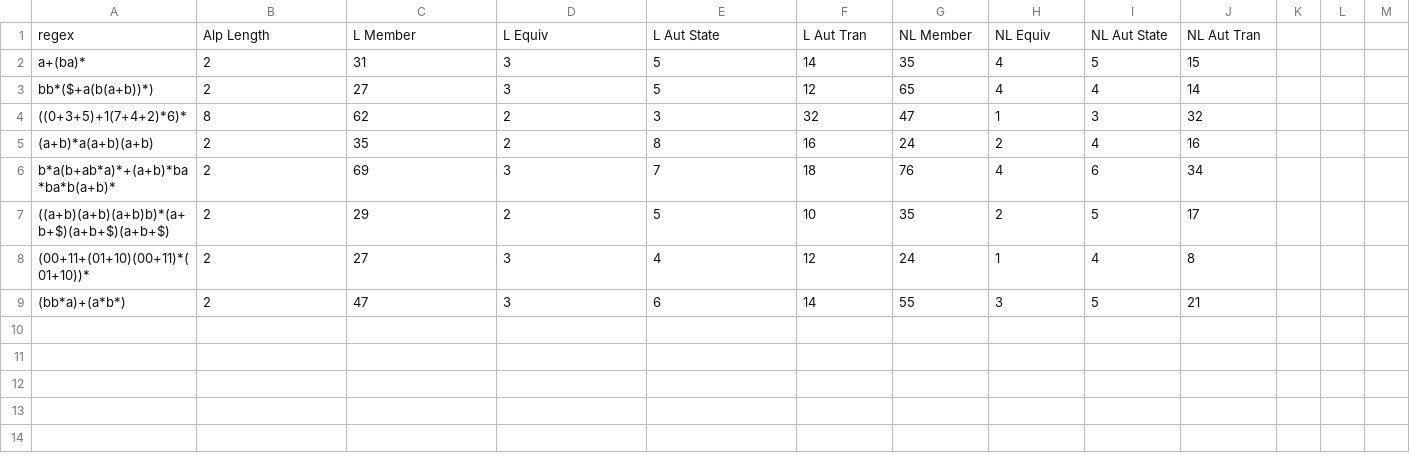
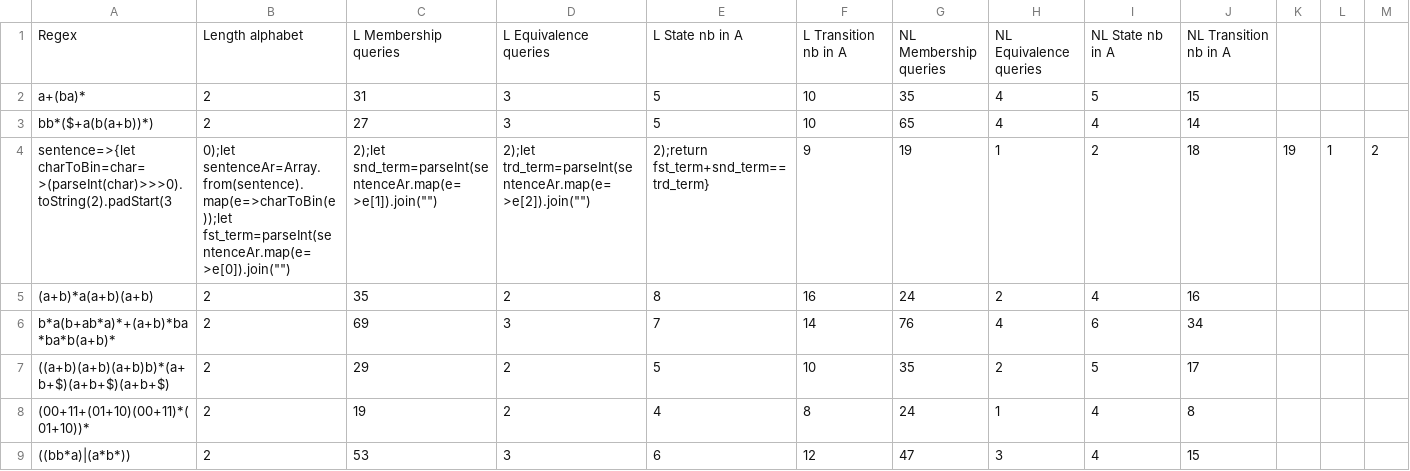
Before and after one commit to FissoreD/TER-M1-M1S2, a CSV file: statistics/randomRegex.csv, drawn as a sheet; only a part is shown; removed rows and columns are numbered as before the commit, all else as after; rows hold the shown columns only; the diff names each change by its address in the sheet, - before the commit and + after, or states it on an @@ line.

```diff
--- a/statistics/randomRegex.csv
+++ b/statistics/randomRegex.csv
-row 1: regex | Alp Length | L Member | L Equiv | L Aut State | L Aut Tran | NL Member | NL Equiv | NL Aut State | NL Aut Tran
+row 1: Regex | Length alphabet | L Membership queries | L Equivalence queries | L State nb in A | L Transition nb in A | NL Membership queries | NL Equivalence queries | NL State nb in A | NL Transition nb in A
-F2: 14
+F2: 10
-F3: 12
+F3: 10
-row 4: ((0+3+5)+1(7+4+2)*6)* | 8 | 62 | 2 | 3 | 32 | 47 | 1 | 3 | 32
+row 4: sentence=>{let charToBin=char=>(parseInt(char)>>>0).toString(2).padStart(3 | 0);let sentenceAr=Array.from(sentence).map(e=>charToBin(e));let fst_term=parseInt(sentenceAr.map(e=>e[0]).join("") | 2);let snd_term=parseInt(sentenceAr.map(e=>e[1]).join("") | 2);let trd_term=parseInt(sentenceAr.map(e=>e[2]).join("") | 2);return fst_term+snd_term==trd_term} | 9 | 19 | 1 | 2 | 18 | 19 | 1 | 2
-F6: 18
+F6: 14
-C8: 27
+C8: 19
-D8: 3
+D8: 2
-F8: 12
+F8: 8
-row 9: (bb*a)+(a*b*) | 2 | 47 | 3 | 6 | 14 | 55 | 3 | 5 | 21
+row 9: ((bb*a)|(a*b*)) | 2 | 53 | 3 | 6 | 12 | 47 | 3 | 4 | 15
```
Also changed, not shown: 37 other files.
